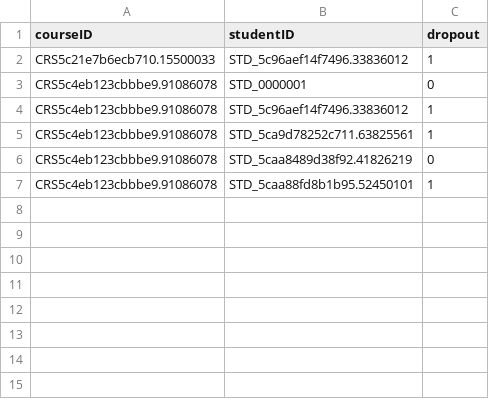
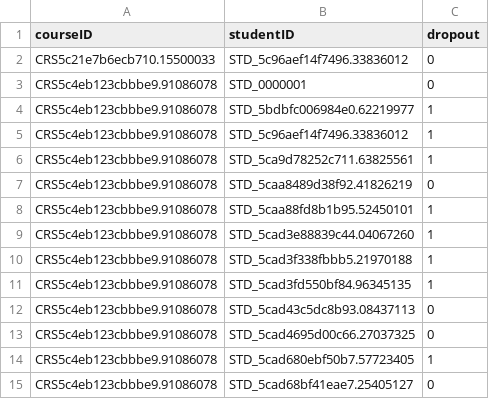
Before and after one commit to tard916/MOOC_FYP, a CSV file: ML_SRC/dropout_prediction.csv, drawn as a sheet.

```diff
--- a/ML_SRC/dropout_prediction.csv
+++ b/ML_SRC/dropout_prediction.csv
@@ -1,4 +1,5 @@
 courseID,studentID,dropout
-CRS5c21e7b6ecb710.15500033,STD_5c96aef14f7496.33836012,1
+CRS5c21e7b6ecb710.15500033,STD_5c96aef14f7496.33836012,0
 CRS5c4eb123cbbbe9.91086078,STD_0000001,0
+CRS5c4eb123cbbbe9.91086078,STD_5bdbfc006984e0.62219977,1
 CRS5c4eb123cbbbe9.91086078,STD_5c96aef14f7496.33836012,1
@@ -7 +8,8 @@ CRS5c4eb123cbbbe9.91086078,STD_5caa8489d38f92.41826219,0
 CRS5c4eb123cbbbe9.91086078,STD_5caa88fd8b1b95.52450101,1
+CRS5c4eb123cbbbe9.91086078,STD_5cad3e88839c44.04067260,1
+CRS5c4eb123cbbbe9.91086078,STD_5cad3f338fbbb5.21970188,1
+CRS5c4eb123cbbbe9.91086078,STD_5cad3fd550bf84.96345135,1
+CRS5c4eb123cbbbe9.91086078,STD_5cad43c5dc8b93.08437113,0
+CRS5c4eb123cbbbe9.91086078,STD_5cad4695d00c66.27037325,0
+CRS5c4eb123cbbbe9.91086078,STD_5cad680ebf50b7.57723405,1
+CRS5c4eb123cbbbe9.91086078,STD_5cad68bf41eae7.25405127,0
```
Also changed, not shown: 10 other files.
